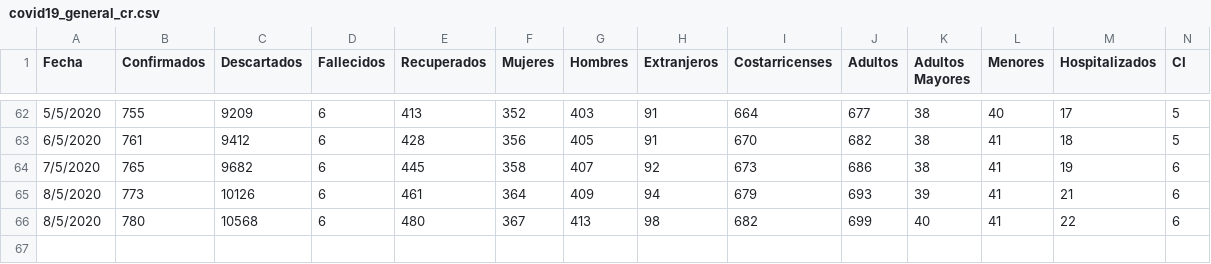
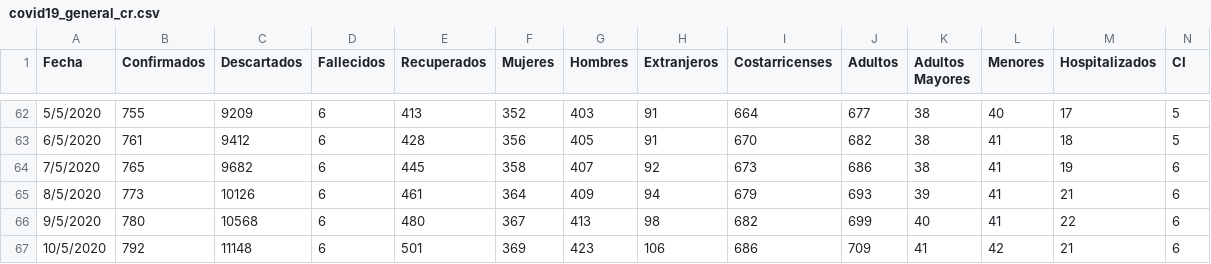
Before and after one commit to DabiaCenter/rastreador_covid_19_costa_rica, a CSV file: datos/covid19_general_cr.csv, drawn as a sheet; only a part is shown, gaps mark what is left out.

```diff
--- a/datos/covid19_general_cr.csv
+++ b/datos/covid19_general_cr.csv
@@ -65,2 +65,3 @@ Fecha,Confirmados,Descartados,Fallecidos,Recuperados,Mujeres,Hombres,Extranjeros
 8/5/2020,773,10126,6,461,364,409,94,679,693,39,41,21,6
-8/5/2020,780,10568,6,480,367,413,98,682,699,40,41,22,6
+9/5/2020,780,10568,6,480,367,413,98,682,699,40,41,22,6
+10/5/2020,792,11148,6,501,369,423,106,686,709,41,42,21,6
```
Also changed, not shown: datos/covid19_cantones_cr.csv, 22 other files.
